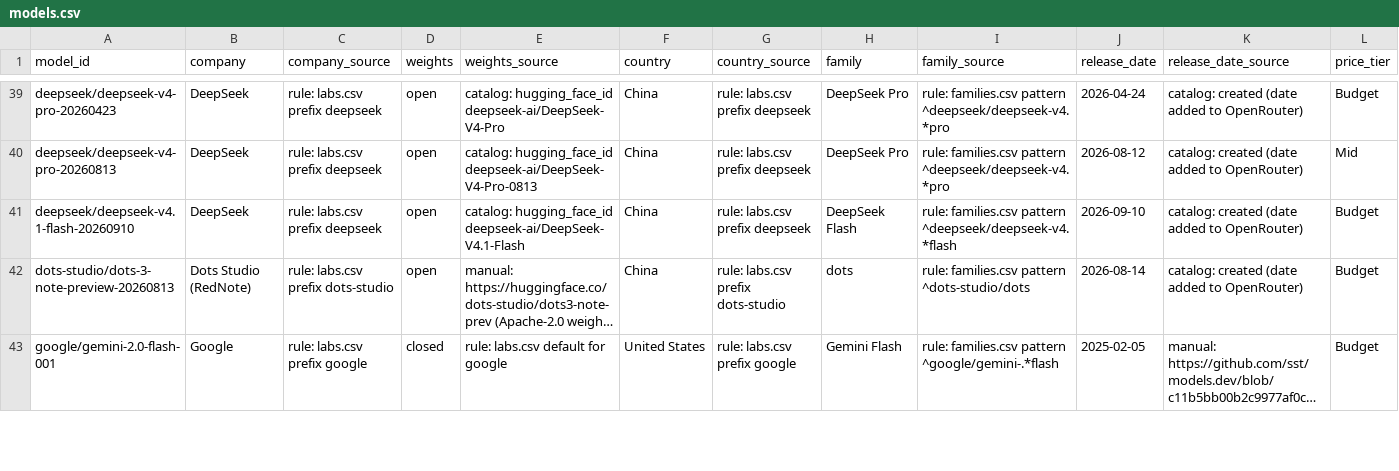
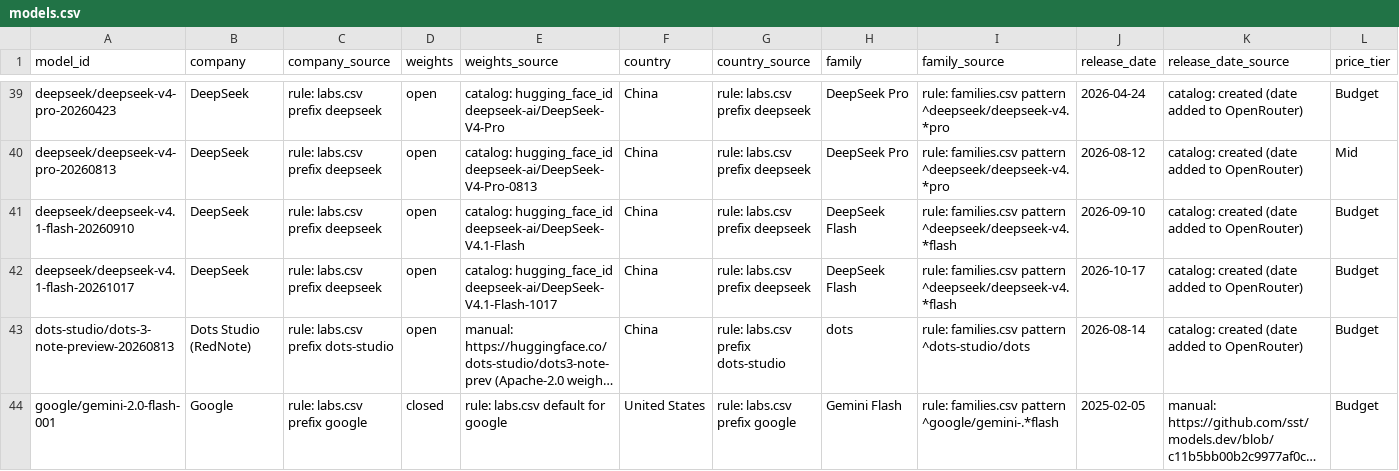
Before and after one commit to danielwipert/openrouter.chart, a CSV file: registry/models.csv, drawn as a sheet; only a part is shown, gaps mark what is left out; long unchanged cells end in …; rows hold the shown columns only; the diff covers the shown part only; the diff names each change by its address in the sheet, - before the commit and + after, or states it on an @@ line.

```diff
--- a/registry/models.csv
+++ b/registry/models.csv
+row 42: deepseek/deepseek-v4.1-flash-20261017 | DeepSeek | rule: labs.csv prefix deepseek | open | catalog: hugging_face_id deepseek-ai/DeepSeek-V4.1-Flash-1017 | China | rule: labs.csv prefix deepseek | DeepSeek Flash | rule: families.csv pattern ^deepseek/deepseek-v4.*flash | 2026-10-17 | catalog: created (date added to OpenRouter) | Budget
```
Also changed, not shown: 7 added rows elsewhere in this file, 39 other files.
